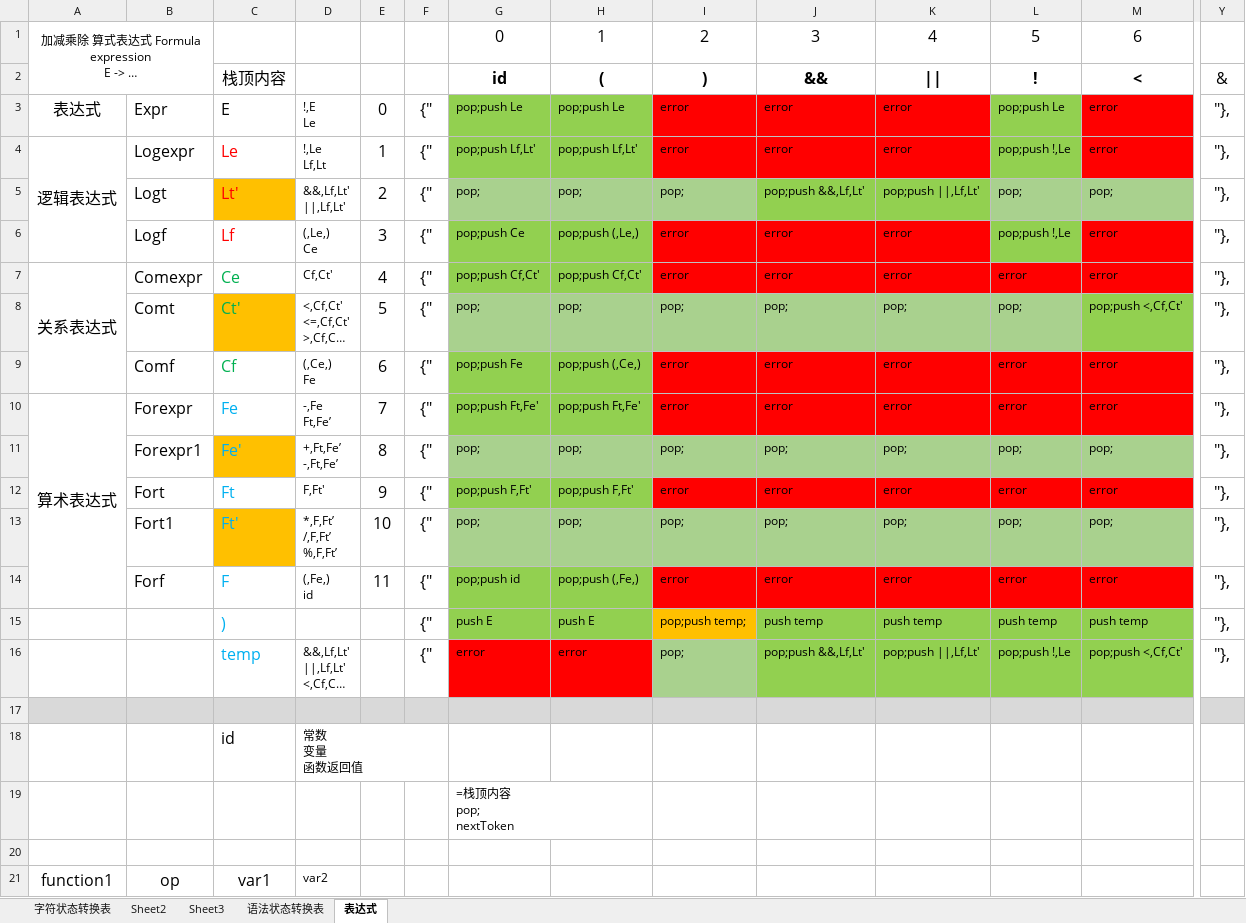
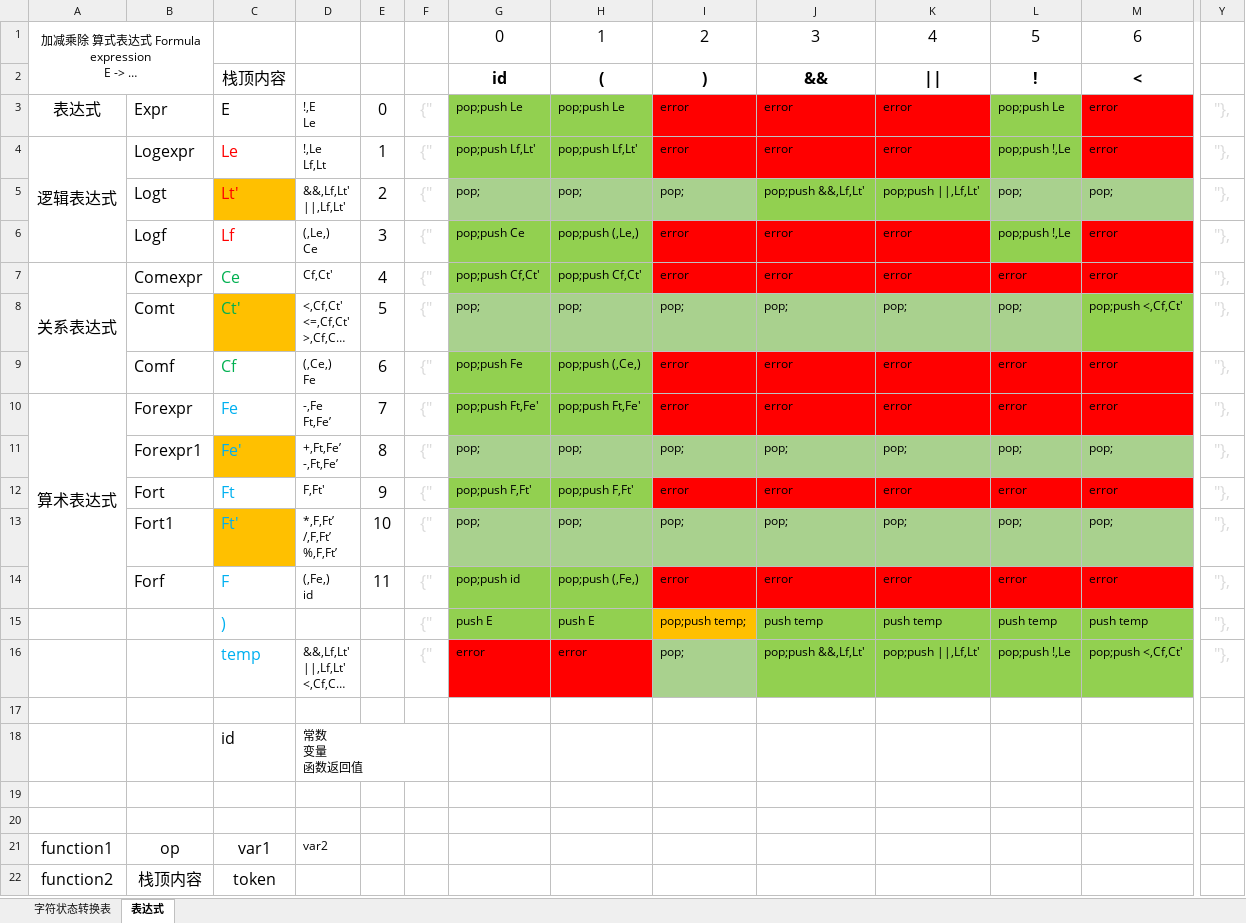
Before and after one commit to helloidealgod/jdk_proxy, an Excel workbook: src/main/java/com/example/compile/data/状态图.xlsx, sheet 表达式, drawn as a sheet; only a part is shown, gaps mark what is left out; the shorter side is filled out with more unchanged rows; long unchanged cells end in …; values as stored, in another font and other column widths than the file's, no borders; ↵ is a line break in a cell; the diff covers the shown part only; the diff names each change by its address in the sheet, - before the commit and + after, or states it on an @@ line.

```diff
--- a/src/main/java/com/example/compile/data/状态图.xlsx (sheet 表达式)
+++ b/src/main/java/com/example/compile/data/状态图.xlsx (sheet 表达式)
-sheet tab: Sheet2
-sheet tab: Sheet3
-sheet tab: 语法状态转换表
-Y2: &
+Y2: (empty)
-F3:F16 text colour: black
+F3:F16 text colour: #D9D9D9
-Y3:Y16 text colour: black
+Y3:Y16 text colour: #D9D9D9
-A17:Y17 fill: #D9D9D9
+A17:Y17 fill: none
-G19: =栈顶内容 ↵ pop; ↵ nextToken
+G19: (empty)
```
Also changed, not shown: cell formats elsewhere in this sheet, sheet 字符状态转换表, 21 other files.
